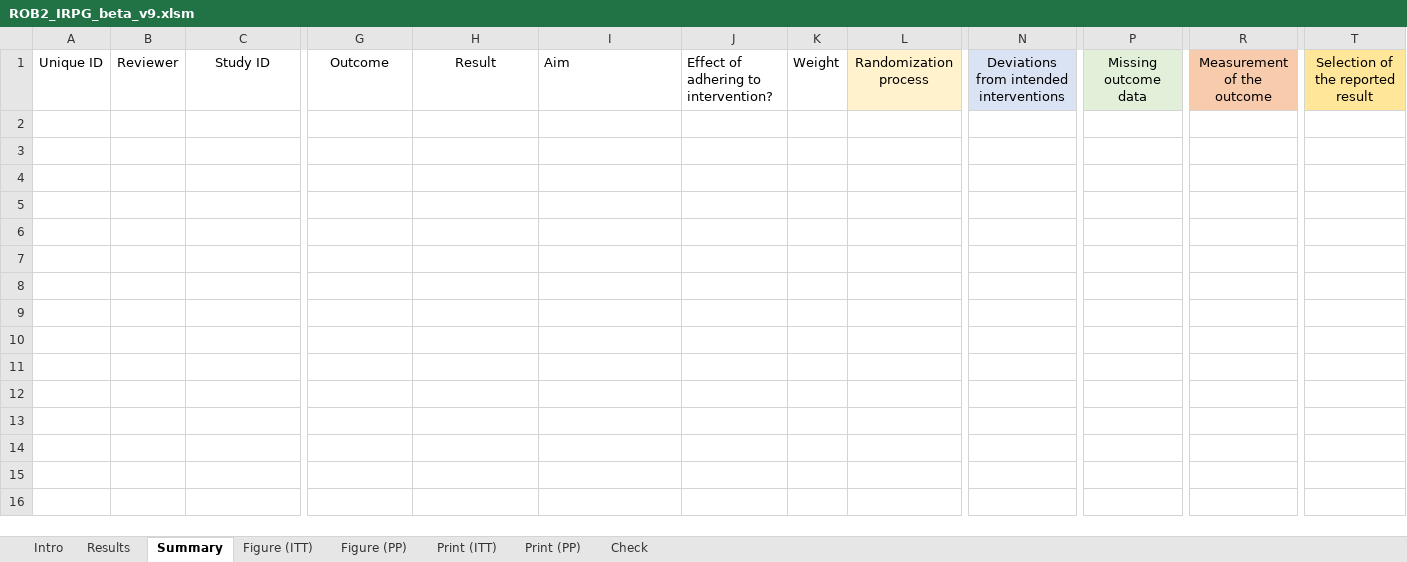
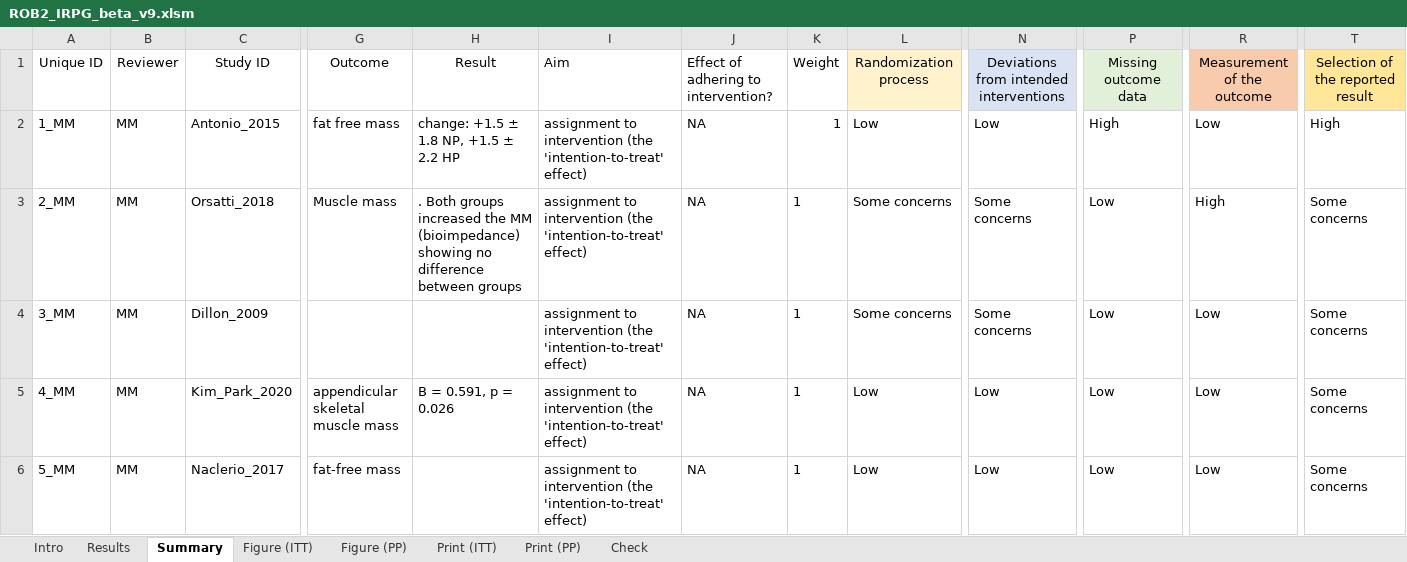
Before and after one commit to jamessteeleii/protein_dose_response_meta, an Excel workbook: data/RoB2/ROB2_IRPG_beta_v9.xlsm, sheet Summary, drawn as a sheet; only a part is shown, gaps mark what is left out; values as stored, in another font and other column widths than the file's, no borders; charts and pictures and conditional formats and table styles not drawn; removed rows and columns are numbered as before the commit, all else as after; rows hold the shown columns only; the diff covers the shown part only; the diff names each change by its address in the sheet, - before the commit and + after, or states it on an @@ line.

```diff
--- a/data/RoB2/ROB2_IRPG_beta_v9.xlsm (sheet Summary)
+++ b/data/RoB2/ROB2_IRPG_beta_v9.xlsm (sheet Summary)
-row 2: (empty)
-row 3: (empty)
-row 4: (empty)
-row 5: (empty)
-row 6: (empty)
-row 7: (empty)
-row 8: (empty)
-row 9: (empty)
-row 10: (empty)
-row 11: (empty)
+row 2: 1_MM | MM | Antonio_2015 | fat free mass | change: +1.5 ± 1.8 NP, +1.5 ± 2.2 HP | assignment to intervention (the 'intention-to-treat' effect) | NA | 1 | Low | Low | High | Low | High
+row 3: 2_MM | MM | Orsatti_2018 | Muscle mass | . Both groups increased the MM (bioimpedance) showing no difference between groups | assignment to intervention (the 'intention-to-treat' effect) | NA | 1 | Some concerns | Some concerns | Low | High | Some concerns
+row 4: 3_MM | MM | Dillon_2009 |  |  | assignment to intervention (the 'intention-to-treat' effect) | NA | 1 | Some concerns | Some concerns | Low | Low | Some concerns
+row 5: 4_MM | MM | Kim_Park_2020 | appendicular skeletal muscle mass | B = 0.591, p = 0.026 | assignment to intervention (the 'intention-to-treat' effect) | NA | 1 | Low | Low | Low | Low | Some concerns
+row 6: 5_MM | MM | Naclerio_2017 | fat-free mass |  | assignment to intervention (the 'intention-to-treat' effect) | NA | 1 | Low | Low | Low | Low | Some concerns
```
Also changed, not shown: 96 added rows elsewhere in this sheet, charts or pictures, data/protein_meta_data_all.xlsx, 23 other files.
